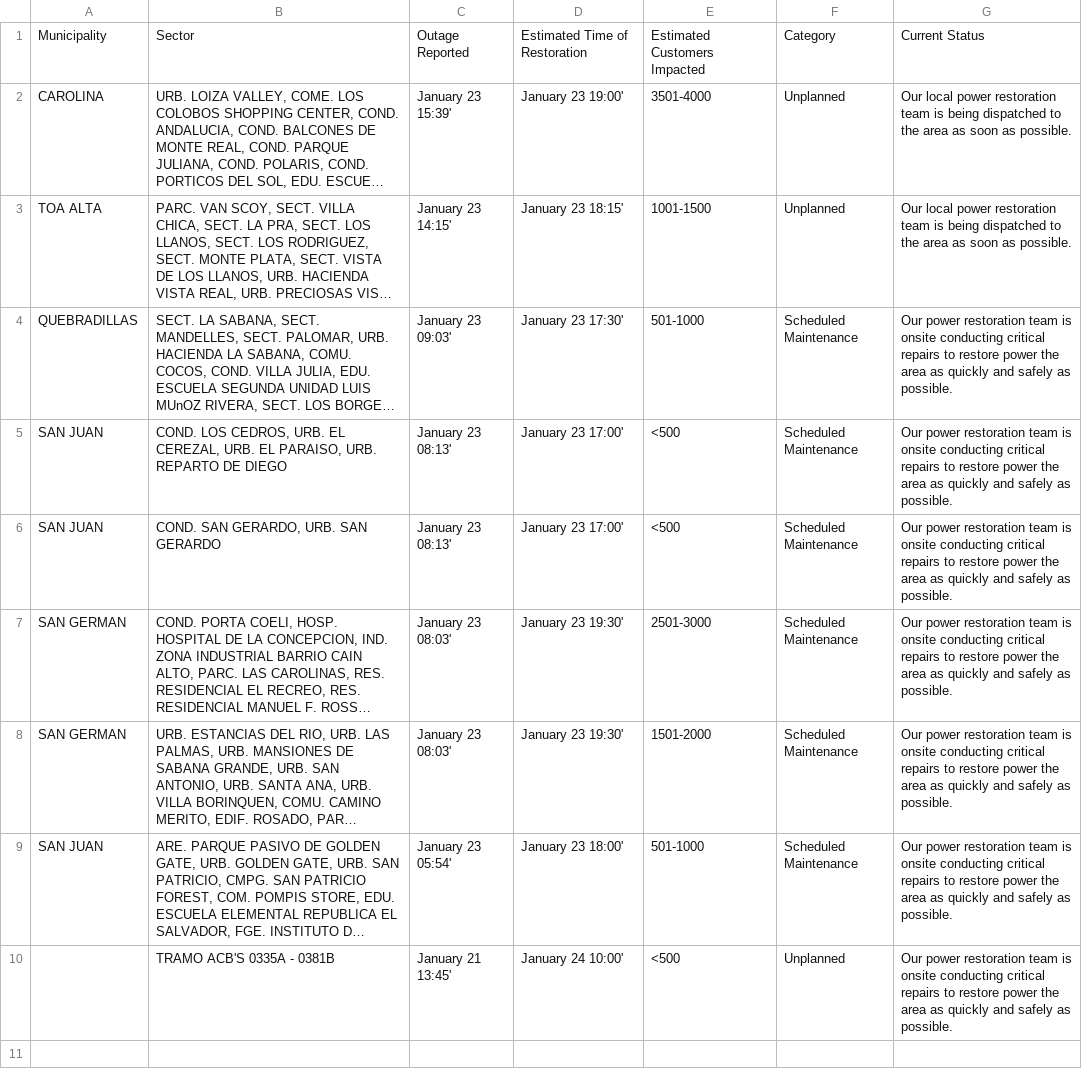
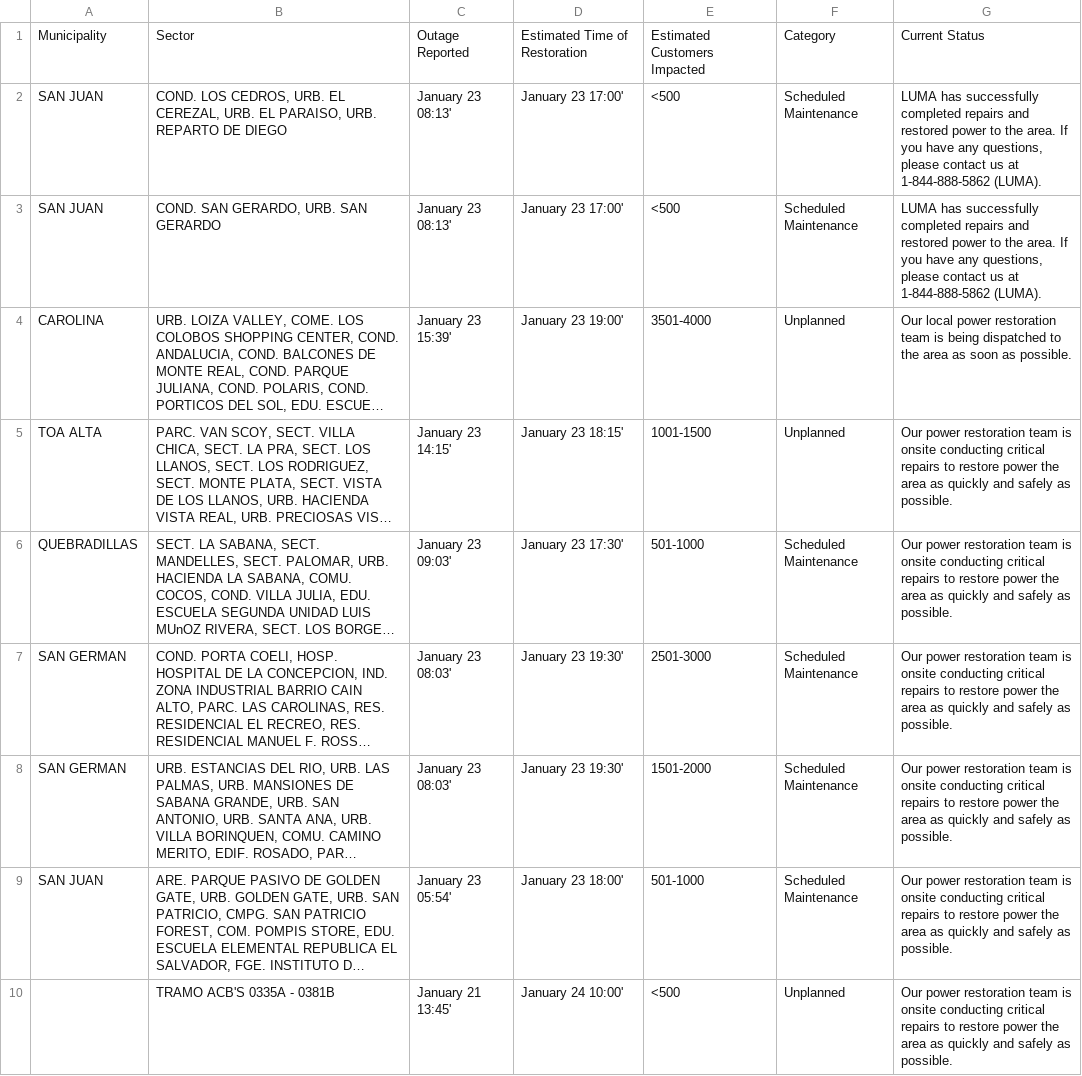
Before and after one commit to SuperSonicHub1/luma-energy-outages, a CSV file: notable_outages.csv, drawn as a sheet; long unchanged cells end in …; removed rows and columns are numbered as before the commit, all else as after; the diff names each change by its address in the sheet, - before the commit and + after, or states it on an @@ line.

```diff
--- a/notable_outages.csv
+++ b/notable_outages.csv
+row 2: SAN JUAN | COND. LOS CEDROS, URB. EL CEREZAL, URB. EL PARAISO, URB. REPARTO DE DIEGO | January 23 08:13' | January 23 17:00' | <500 | Scheduled Maintenance | LUMA has successfully completed repairs and restored power to the area. If you have any questions, please contact us at 1-844-888-5862 (LUMA).
+row 3: SAN JUAN | COND. SAN GERARDO, URB. SAN GERARDO | January 23 08:13' | January 23 17:00' | <500 | Scheduled Maintenance | LUMA has successfully completed repairs and restored power to the area. If you have any questions, please contact us at 1-844-888-5862 (LUMA).
-G5: Our local power restoration team is being dispatched to the area as soon as possible.
+G5: Our power restoration team is onsite conducting critical repairs to restore power the area as quickly and safely as possible.
-row 5: SAN JUAN | COND. LOS CEDROS, URB. EL CEREZAL, URB. EL PARAISO, URB. REPARTO DE DIEGO | January 23 08:13' | January 23 17:00' | <500 | Scheduled Maintenance | Our power restoration team is onsite conducting critical repairs to restore power the area as quickly and safely as possible.
-row 6: SAN JUAN | COND. SAN GERARDO, URB. SAN GERARDO | January 23 08:13' | January 23 17:00' | <500 | Scheduled Maintenance | Our power restoration team is onsite conducting critical repairs to restore power the area as quickly and safely as possible.
```
Also changed, not shown: 2 other files.
